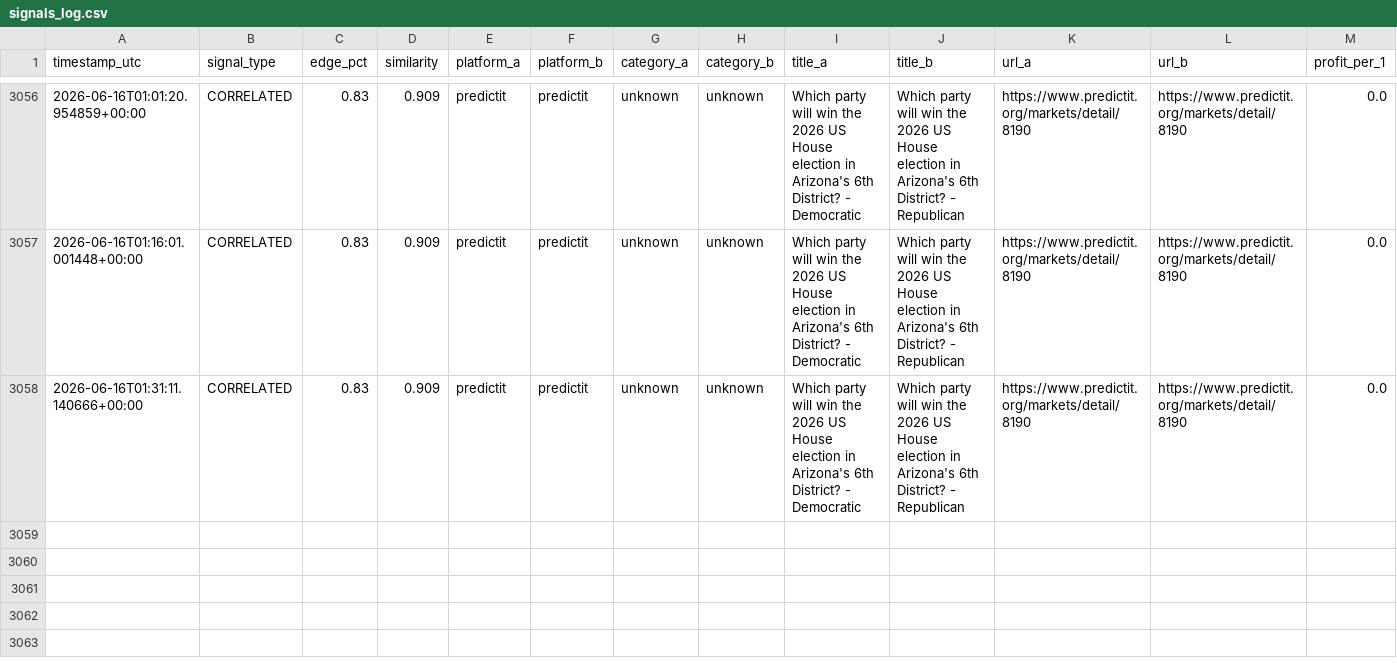
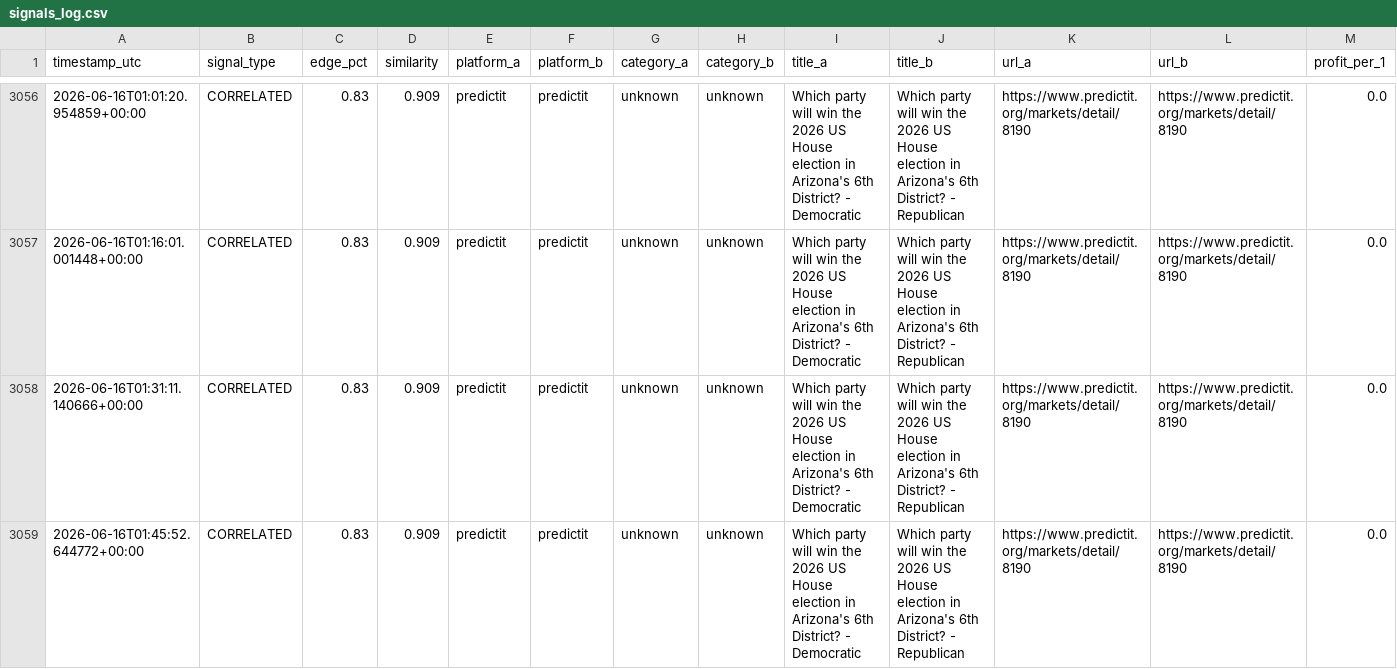
Before and after one commit to erscop/arb-scanner-v2, a CSV file: signals_log.csv, drawn as a sheet; only a part is shown, gaps mark what is left out; rows hold the shown columns only; the diff names each change by its address in the sheet, - before the commit and + after, or states it on an @@ line.

```diff
--- a/signals_log.csv
+++ b/signals_log.csv
+row 3059: 2026-06-16T01:45:52.644772+00:00 | CORRELATED | 0.83 | 0.909 | predictit | predictit | unknown | unknown | Which party will win the 2026 US House election in Arizona's 6th District? - Democratic | Which party will win the 2026 US House election in Arizona's 6th District? - Republican | https://www.predictit.org/markets/detail/8190 | https://www.predictit.org/markets/detail/8190 | 0.0
```
Also changed, not shown: 1 other file.
